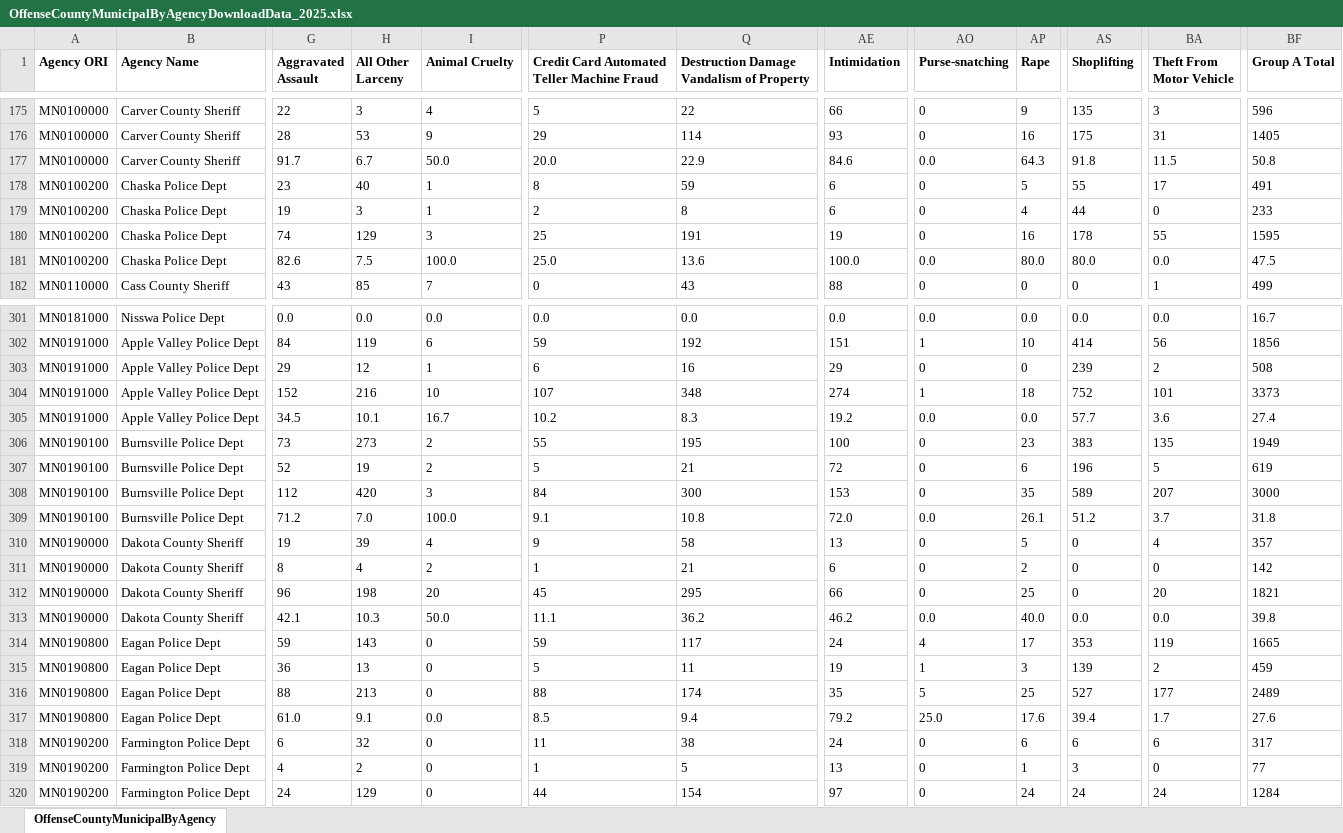
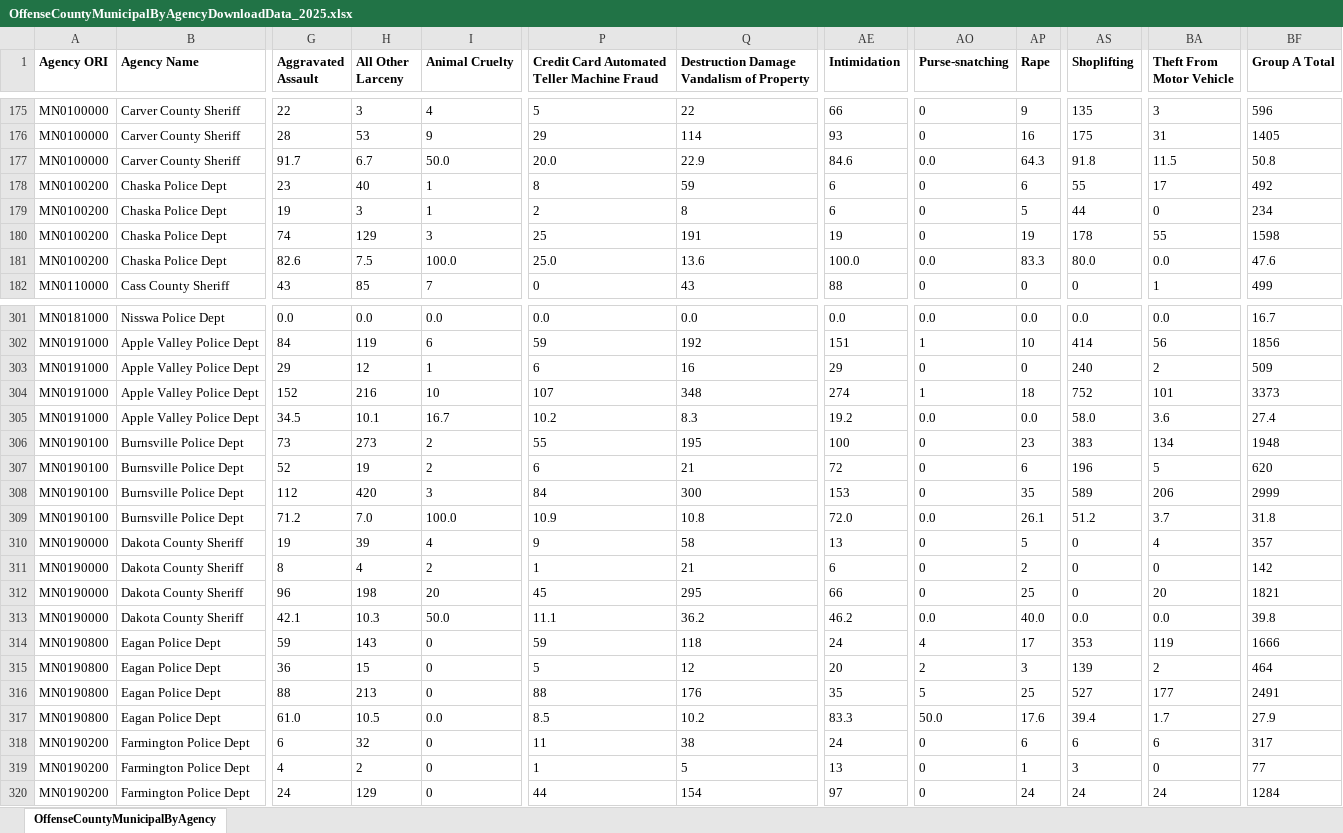
Before and after one commit to striblab/crimedash, an Excel workbook: store/nibrs/OffenseCountyMunicipalByAgencyDownloadData_2025.xlsx, sheet OffenseCountyMunicipalByAgency, drawn as a sheet; only a part is shown, gaps mark what is left out; values as stored, in another font and other column widths than the file's, no borders; the diff covers the shown part only; the diff names each change by its address in the sheet, - before the commit and + after, or states it on an @@ line.

```diff
--- a/store/nibrs/OffenseCountyMunicipalByAgencyDownloadData_2025.xlsx (sheet OffenseCountyMunicipalByAgency)
+++ b/store/nibrs/OffenseCountyMunicipalByAgencyDownloadData_2025.xlsx (sheet OffenseCountyMunicipalByAgency)
-AP178 (Rape): 5
+AP178 (Rape): 6
-BF178 (Group A Total): 491
+BF178 (Group A Total): 492
-AP179 (Rape): 4
+AP179 (Rape): 5
-BF179 (Group A Total): 233
+BF179 (Group A Total): 234
-AP180 (Rape): 16
+AP180 (Rape): 19
-BF180 (Group A Total): 1595
+BF180 (Group A Total): 1598
-AP181 (Rape): 80.0
+AP181 (Rape): 83.3
-BF181 (Group A Total): 47.5
+BF181 (Group A Total): 47.6
-AS303 (Shoplifting): 239
+AS303 (Shoplifting): 240
-BF303 (Group A Total): 508
+BF303 (Group A Total): 509
-AS305 (Shoplifting): 57.7
+AS305 (Shoplifting): 58.0
-BA306 (Theft From Motor Vehicle): 135
+BA306 (Theft From Motor Vehicle): 134
-BF306 (Group A Total): 1949
+BF306 (Group A Total): 1948
-P307: 5
+P307: 6
-BF307 (Group A Total): 619
+BF307 (Group A Total): 620
-BA308 (Theft From Motor Vehicle): 207
+BA308 (Theft From Motor Vehicle): 206
-BF308 (Group A Total): 3000
+BF308 (Group A Total): 2999
-P309: 9.1
+P309: 10.9
-Q314: 117
+Q314: 118
-BF314 (Group A Total): 1665
+BF314 (Group A Total): 1666
-H315 (All Other Larceny): 13
+H315 (All Other Larceny): 15
-Q315: 11
+Q315: 12
-AE315 (Intimidation): 19
+AE315 (Intimidation): 20
-AO315 (Purse-snatching): 1
+AO315 (Purse-snatching): 2
-BF315 (Group A Total): 459
+BF315 (Group A Total): 464
-Q316: 174
+Q316: 176
-BF316 (Group A Total): 2489
+BF316 (Group A Total): 2491
-H317 (All Other Larceny): 9.1
+H317 (All Other Larceny): 10.5
-Q317: 9.4
+Q317: 10.2
-AE317 (Intimidation): 79.2
+AE317 (Intimidation): 83.3
-AO317 (Purse-snatching): 25.0
+AO317 (Purse-snatching): 50.0
-BF317 (Group A Total): 27.6
+BF317 (Group A Total): 27.9
```
Also changed, not shown: 203 edited cells elsewhere in this sheet, store/nibrs/OffenseCountyMunicipalByAgencyDownloadData_2021.xlsx, store/nibrs/OffenseCountyMunicipalByAgencyDownloadData_2022.xlsx, 19 other files.
